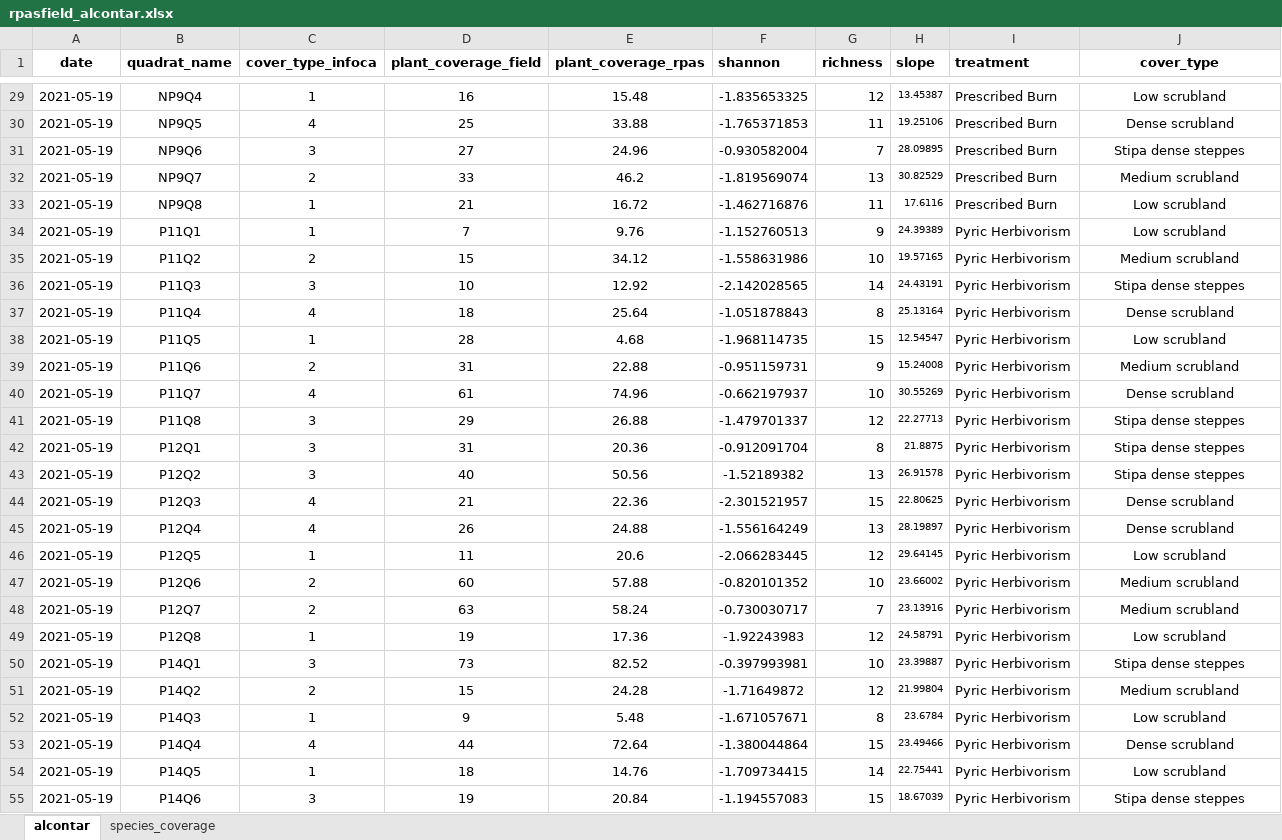
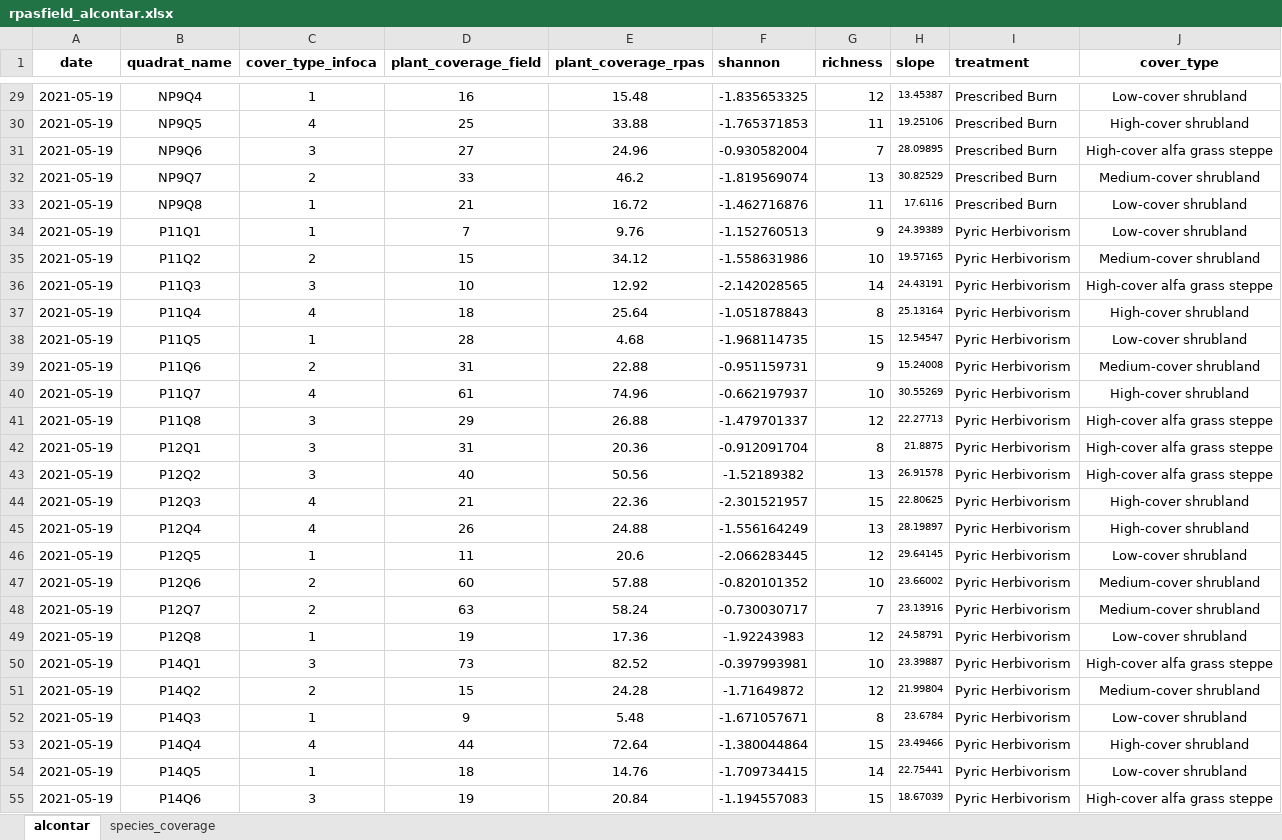
Before and after one commit to serpam/rpasveg_alcontar, an Excel workbook: data/rpasfield_alcontar.xlsx, sheet alcontar, drawn as a sheet; only a part is shown, gaps mark what is left out; values as stored, in another font and other column widths than the file's, no borders; the diff covers the shown part only; the diff names each change by its address in the sheet, - before the commit and + after, or states it on an @@ line.

```diff
--- a/data/rpasfield_alcontar.xlsx (sheet alcontar)
+++ b/data/rpasfield_alcontar.xlsx (sheet alcontar)
-J29 (cover_type): Low scrubland
+J29 (cover_type): Low-cover shrubland
-J30 (cover_type): Dense scrubland
+J30 (cover_type): High-cover shrubland
-J31 (cover_type): Stipa dense steppes
+J31 (cover_type): High-cover alfa grass steppe
-J32 (cover_type): Medium scrubland
+J32 (cover_type): Medium-cover shrubland
-J33:J34 (cover_type): Low scrubland
+J33:J34 (cover_type): Low-cover shrubland
-J35 (cover_type): Medium scrubland
+J35 (cover_type): Medium-cover shrubland
-J36 (cover_type): Stipa dense steppes
+J36 (cover_type): High-cover alfa grass steppe
-J37 (cover_type): Dense scrubland
+J37 (cover_type): High-cover shrubland
-J38 (cover_type): Low scrubland
+J38 (cover_type): Low-cover shrubland
-J39 (cover_type): Medium scrubland
+J39 (cover_type): Medium-cover shrubland
-J40 (cover_type): Dense scrubland
+J40 (cover_type): High-cover shrubland
-J41:J43 (cover_type): Stipa dense steppes
+J41:J43 (cover_type): High-cover alfa grass steppe
-J44:J45 (cover_type): Dense scrubland
+J44:J45 (cover_type): High-cover shrubland
-J46 (cover_type): Low scrubland
+J46 (cover_type): Low-cover shrubland
-J47:J48 (cover_type): Medium scrubland
+J47:J48 (cover_type): Medium-cover shrubland
-J49 (cover_type): Low scrubland
+J49 (cover_type): Low-cover shrubland
-J50 (cover_type): Stipa dense steppes
+J50 (cover_type): High-cover alfa grass steppe
-J51 (cover_type): Medium scrubland
+J51 (cover_type): Medium-cover shrubland
-J52 (cover_type): Low scrubland
+J52 (cover_type): Low-cover shrubland
-J53 (cover_type): Dense scrubland
+J53 (cover_type): High-cover shrubland
-J54 (cover_type): Low scrubland
+J54 (cover_type): Low-cover shrubland
-J55 (cover_type): Stipa dense steppes
+J55 (cover_type): High-cover alfa grass steppe
```
Also changed, not shown: 69 edited cells elsewhere in this sheet, 9 other files.
